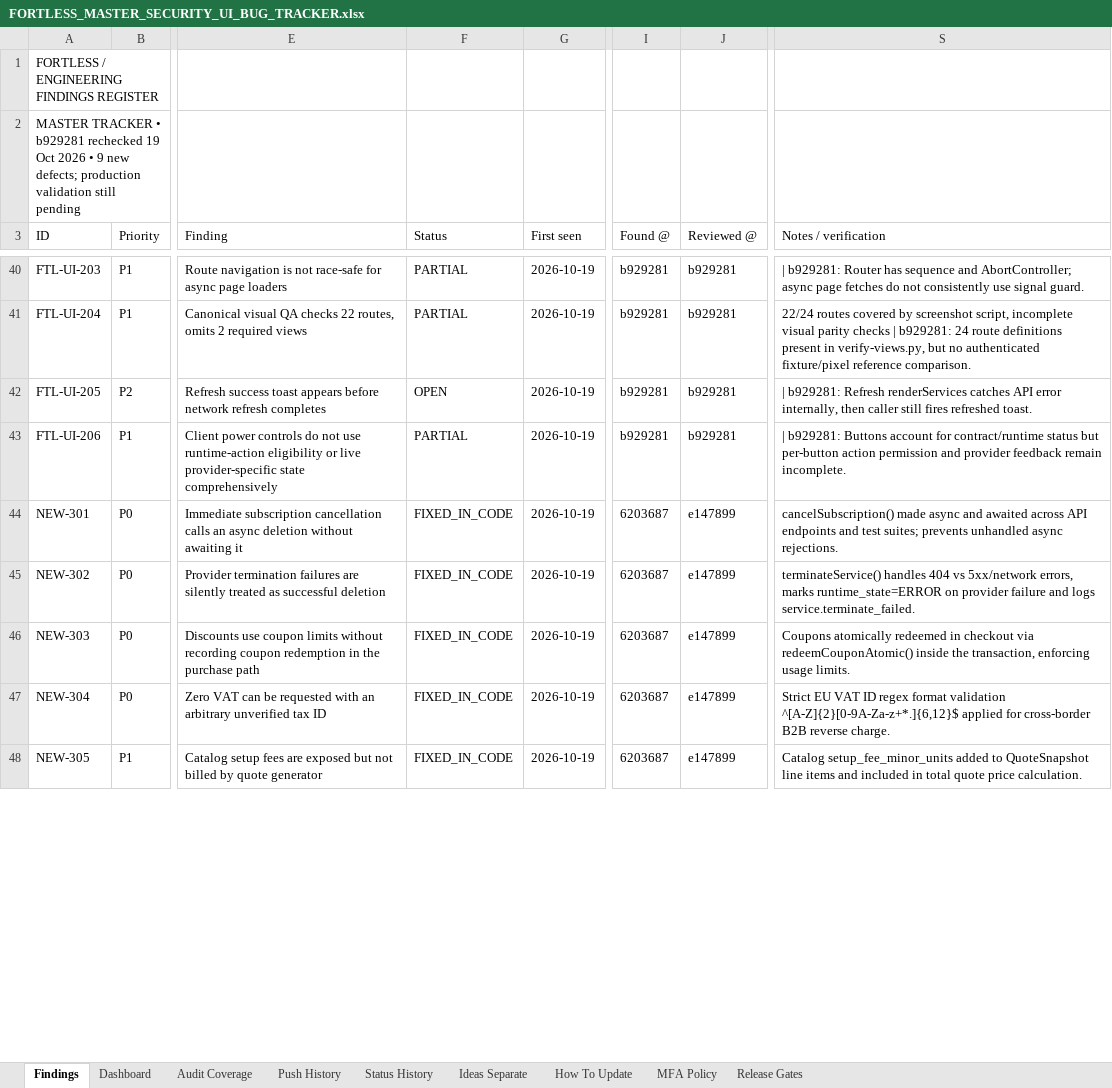
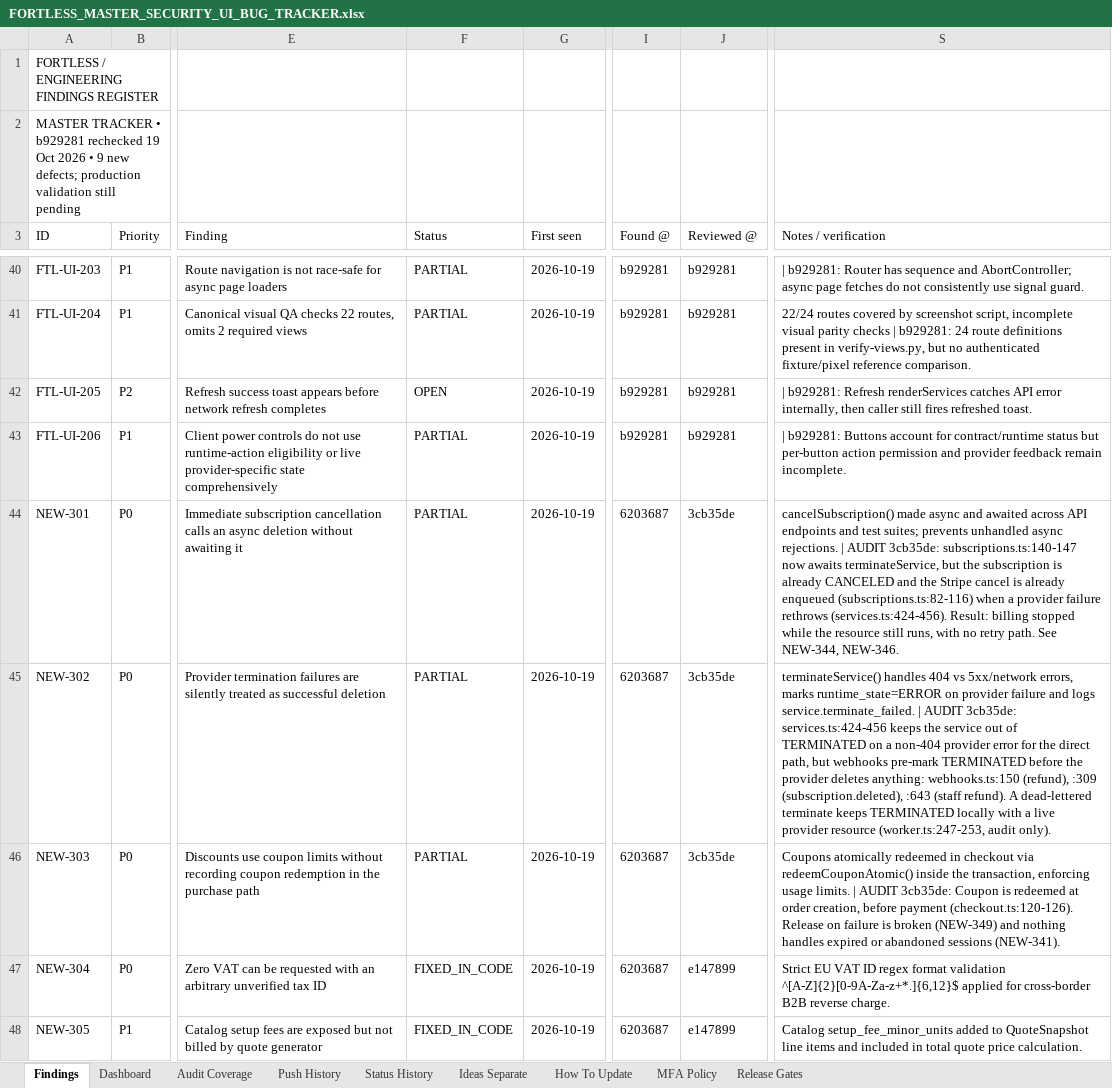
Before and after one commit to trencito42/fortless, an Excel workbook: audits/FORTLESS_MASTER_SECURITY_UI_BUG_TRACKER.xlsx, sheet Findings, drawn as a sheet; only a part is shown, gaps mark what is left out; values as stored, in another font and other column widths than the file's, no borders; the diff covers the shown part only; the diff names each change by its address in the sheet, - before the commit and + after, or states it on an @@ line.

```diff
--- a/audits/FORTLESS_MASTER_SECURITY_UI_BUG_TRACKER.xlsx (sheet Findings)
+++ b/audits/FORTLESS_MASTER_SECURITY_UI_BUG_TRACKER.xlsx (sheet Findings)
-F44:F46 (Status): FIXED_IN_CODE
+F44:F46 (Status): PARTIAL
-J44:J46 (Reviewed @): e147899
+J44:J46 (Reviewed @): 3cb35de
-S44 (Notes / verification): …async rejections.
+S44 (Notes / verification): …async rejections. | AUDIT 3cb35de: subscriptions.ts:140-147 now awaits terminateService, but the subscription is already CANCELED and the Stripe cancel is already enqueued (subscriptions.ts:82-116) when a provider failure rethrows (services.ts:424-456). Result: billing stopped while the resource still runs, with no retry path. See NEW-344, NEW-346.
-S45 (Notes / verification): …logs service.terminate_failed.
+S45 (Notes / verification): …logs service.terminate_failed. | AUDIT 3cb35de: services.ts:424-456 keeps the service out of TERMINATED on a non-404 provider error for the direct path, but webhooks pre-mark TERMINATED before the provider deletes anything: webhooks.ts:150 (refund), :309 (subscription.deleted), :643 (staff refund). A dead-lettered terminate keeps TERMINATED locally with a live provider resource (worker.ts:247-253, audit only).
-S46 (Notes / verification): …usage limits.
+S46 (Notes / verification): …usage limits. | AUDIT 3cb35de: Coupon is redeemed at order creation, before payment (checkout.ts:120-126). Release on failure is broken (NEW-349) and nothing handles expired or abandoned sessions (NEW-341).
```
Also changed, not shown: 18 added rows and 41 edited cells elsewhere in this sheet, sheet Status History, sheet Dashboard, sheet Audit Coverage, sheet Push History, 3 other files.
